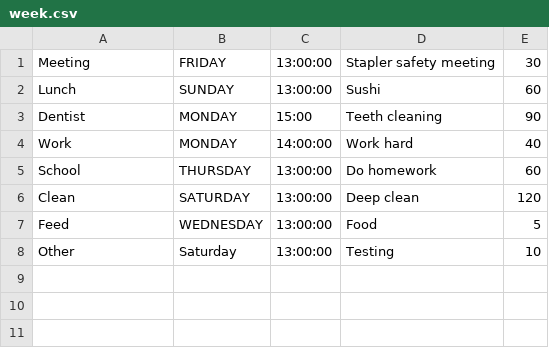
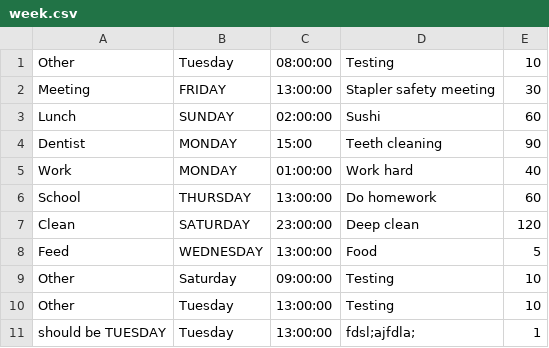
Before and after one commit to Ninnon/EventCalendar, a CSV file: workspace/Calendar/src/weeklyCalendar/week.csv, drawn as a sheet.

Commit message:
Figured out Tuesday bug, there was a missing break; in a switch statement

```diff
--- a/workspace/Calendar/src/weeklyCalendar/week.csv
+++ b/workspace/Calendar/src/weeklyCalendar/week.csv
@@ -1,8 +1,11 @@
+Other,Tuesday,08:00:00,Testing,10
 Meeting,FRIDAY,13:00:00,Stapler safety meeting,30
-Lunch,SUNDAY,13:00:00,Sushi,60
+Lunch,SUNDAY,02:00:00,Sushi,60
 Dentist,MONDAY,15:00,Teeth cleaning,90
-Work,MONDAY,14:00:00,Work hard,40
+Work,MONDAY,01:00:00,Work hard,40
 School,THURSDAY,13:00:00,Do homework,60
-Clean,SATURDAY,13:00:00,Deep clean,120
+Clean,SATURDAY,23:00:00,Deep clean,120
 Feed,WEDNESDAY,13:00:00,Food,5
-Other,Saturday,13:00:00,Testing,10
+Other,Saturday,09:00:00,Testing,10
+Other,Tuesday,13:00:00,Testing,10
+should be TUESDAY,Tuesday,13:00:00,fdsl;ajfdla;,1
```
Also changed, not shown: 1 other file.
